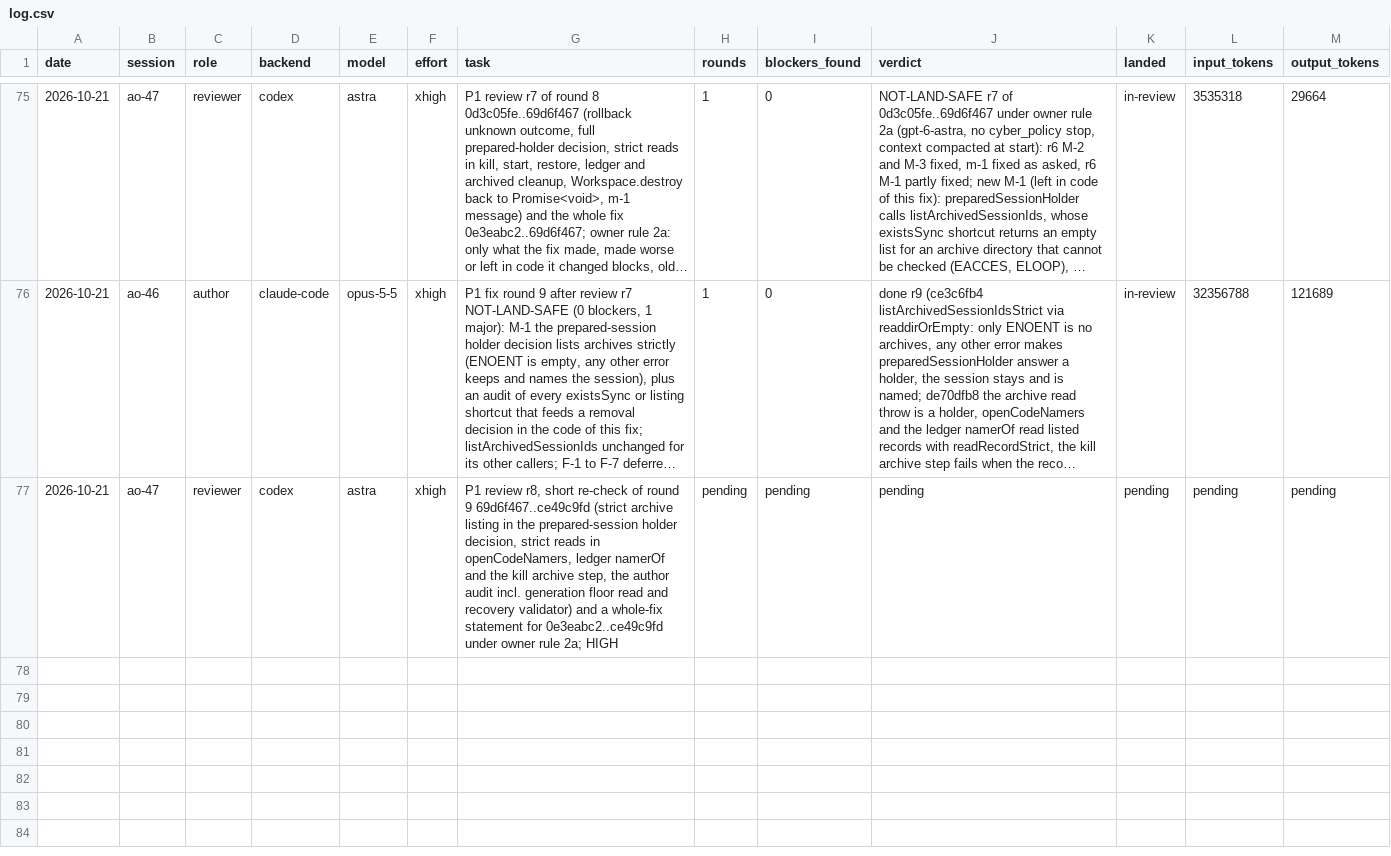
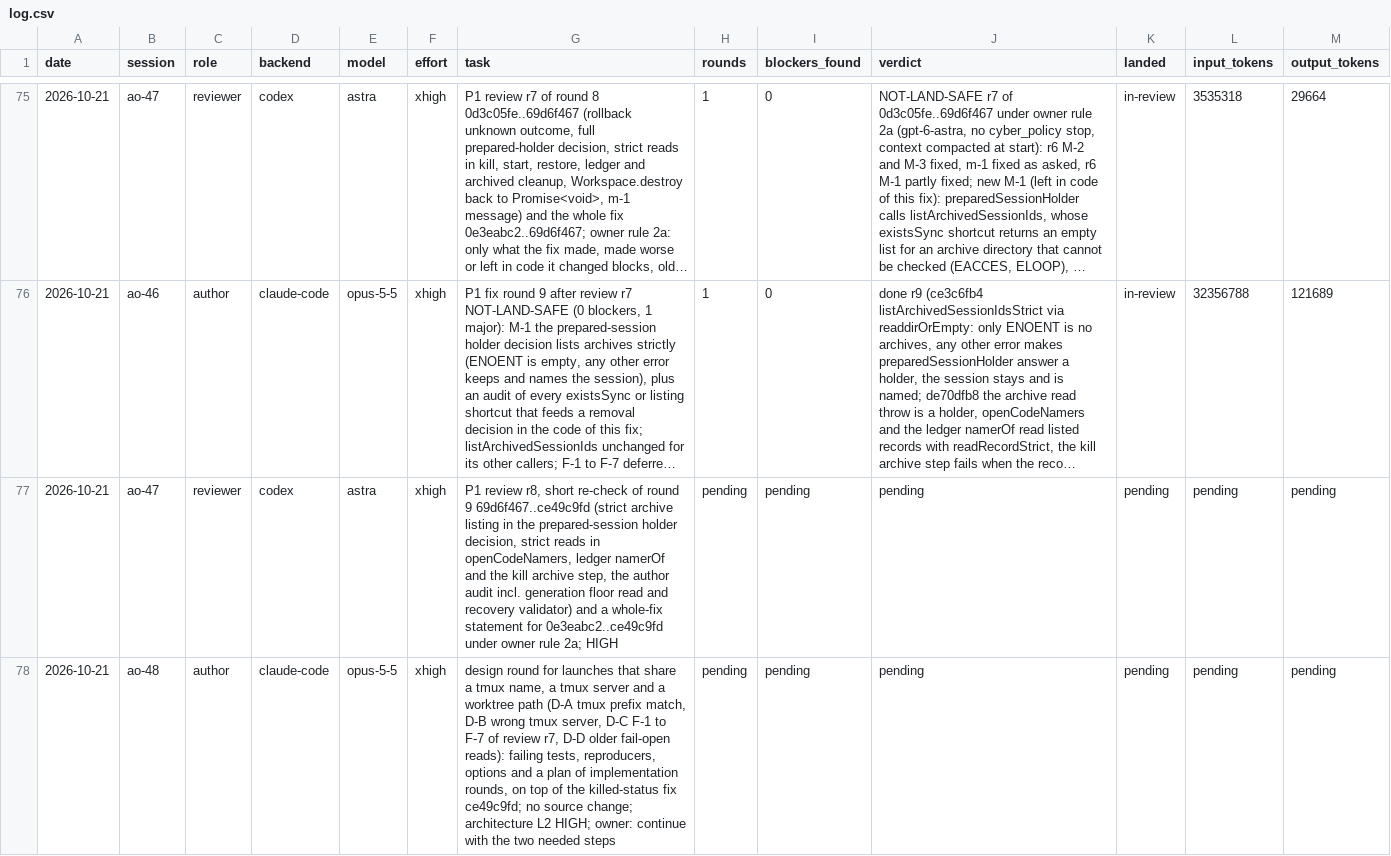
Before and after one commit to taisung/agent-orchestrator, a CSV file: development/artifacts/model_router_log/log.csv, drawn as a sheet; only a part is shown, gaps mark what is left out; long unchanged cells end in ….

Commit message:
docs(development): dispatch the design round for launches that share a name and a path
The owner asked to continue with the structural round after the
killed-status fix. A design round measures the tmux prefix match, the
wrong-server damage and the same-ID races on top of the fix tip first,
so that the owner can choose the approach before any implementation.

```diff
--- a/development/artifacts/model_router_log/log.csv
+++ b/development/artifacts/model_router_log/log.csv
@@ -77 +77,2 @@ date,session,role,backend,model,effort,task,rounds,blockers_found,verdict,landed
 2026-10-21,ao-47,reviewer,codex,astra,xhigh,"P1 review r8, short re-check of round 9 69d6f467..ce49c9fd (strict archive listing in the prepared-session holder decision, strict reads in openCodeNamers, ledger namerOf and the kill archive step, the author audit incl. generation floor read and recovery validator) and a whole-fix statement for 0e3eabc2..ce49c9fd under owner rule 2a; HIGH",pending,pending,pending,pending,pending,pending
+2026-10-21,ao-48,author,claude-code,opus-5-5,xhigh,"design round for launches that share a tmux name, a tmux server and a worktree path (D-A tmux prefix match, D-B wrong tmux server, D-C F-1 to F-7 of review r7, D-D older fail-open reads): failing tests, reproducers, options and a plan of implementation rounds, on top of the killed-status fix ce49c9fd; no source change; architecture L2 HIGH; owner: continue with the two needed steps",pending,pending,pending,pending,pending,pending
```
Also changed, not shown: 2 other files.
